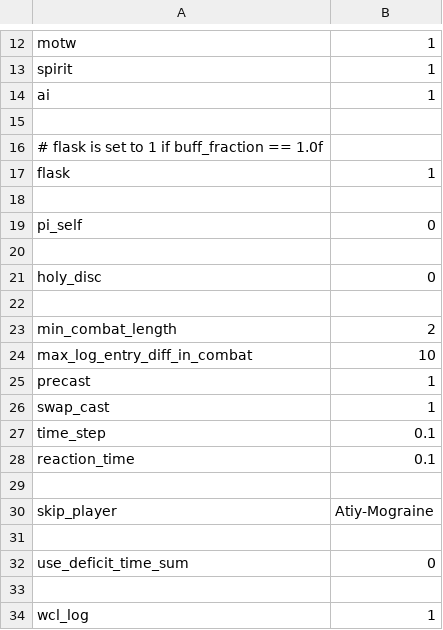
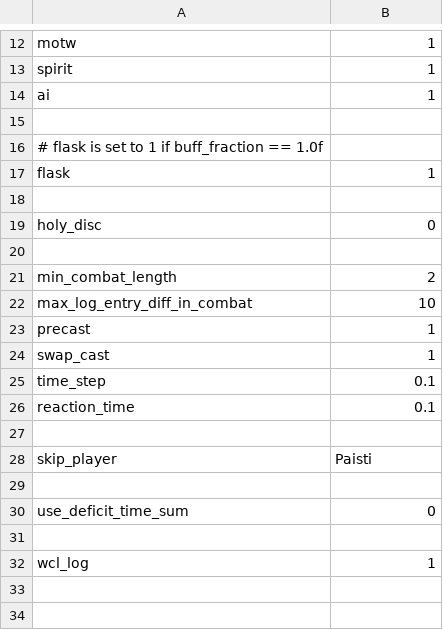
Before and after one commit to dosibjrn/css, a CSV file: confs/wcl_bwl_speed_log.csv, drawn as a sheet; only a part is shown, gaps mark what is left out.

```diff
--- a/confs/wcl_bwl_speed_log.csv
+++ b/confs/wcl_bwl_speed_log.csv
@@ -18,4 +18,2 @@ flask, 1
 
-pi_self, 0
-
 holy_disc, 0
@@ -29,3 +27,3 @@ reaction_time, 0.1
 
-skip_player,Atiy-Mograine
+skip_player, Paisti
 
```
Also changed, not shown: confs/wcl_bwl_log.csv, 1 other file.
